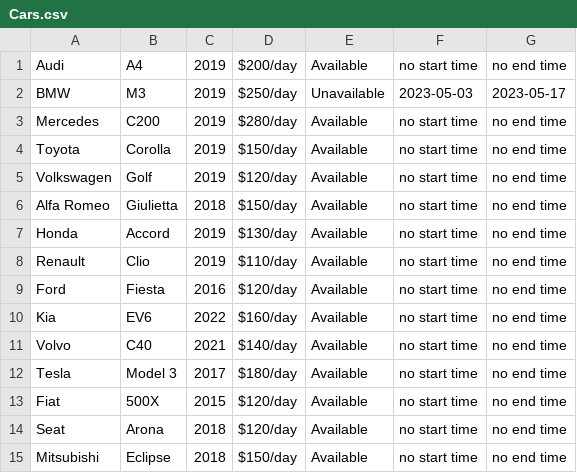
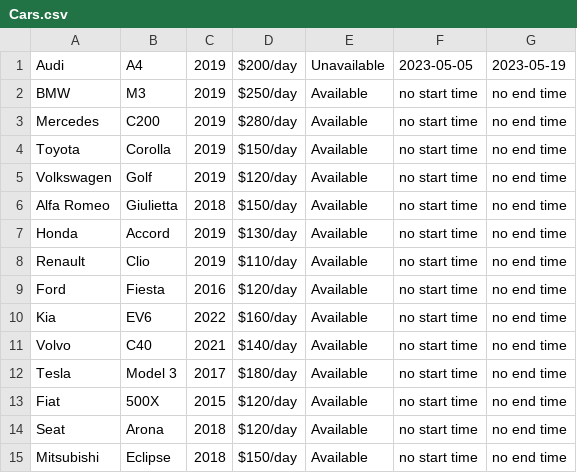
Before and after one commit to AthlonsDev/CarHireApp, a CSV file: Files/Cars.csv, drawn as a sheet.

```diff
--- a/Files/Cars.csv
+++ b/Files/Cars.csv
@@ -1,3 +1,3 @@
-Audi,  A4,  2019,  $200/day,  Available,  no start time,  no end time
-BMW,  M3,  2019,  $250/day,  Unavailable,  2023-05-03,  2023-05-17
+Audi,  A4,  2019,  $200/day,  Unavailable,  2023-05-05,  2023-05-19
+BMW,  M3,  2019,  $250/day,  Available,  no start time,  no end time
 Mercedes,  C200,  2019,  $280/day,  Available,  no start time,  no end time
```
Also changed, not shown: 1 other file.
